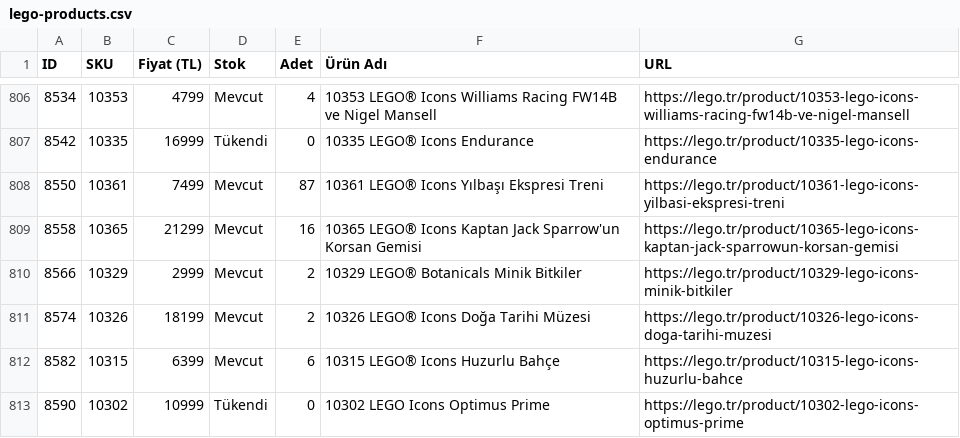
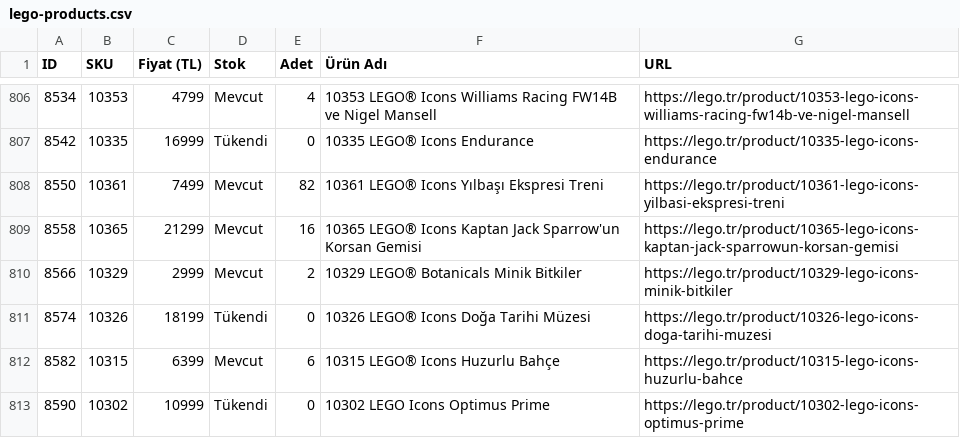
Before and after one commit to mehranyavari/woocommerce-stock-scraper, a CSV file: output/lego-products.csv, drawn as a sheet; only a part is shown, gaps mark what is left out; the diff covers the shown part only.

```diff
--- a/output/lego-products.csv
+++ b/output/lego-products.csv
@@ -807,6 +807,6 @@ ID,SKU,Fiyat (TL),Stok,Adet,Ürün Adı,URL
 8542,10335,16999,Tükendi,0,"10335 LEGO® Icons Endurance","https://lego.tr/product/10335-lego-icons-endurance"
-8550,10361,7499,Mevcut,87,"10361 LEGO® Icons Yılbaşı Ekspresi Treni","https://lego.tr/product/10361-lego-icons-yilbasi-ekspresi-treni"
+8550,10361,7499,Mevcut,82,"10361 LEGO® Icons Yılbaşı Ekspresi Treni","https://lego.tr/product/10361-lego-icons-yilbasi-ekspresi-treni"
 8558,10365,21299,Mevcut,16,"10365 LEGO® Icons Kaptan Jack Sparrow'un Korsan Gemisi","https://lego.tr/product/10365-lego-icons-kaptan-jack-sparrowun-korsan-gemisi"
 8566,10329,2999,Mevcut,2,"10329 LEGO® Botanicals Minik Bitkiler","https://lego.tr/product/10329-lego-icons-minik-bitkiler"
-8574,10326,18199,Mevcut,2,"10326 LEGO® Icons Doğa Tarihi Müzesi","https://lego.tr/product/10326-lego-icons-doga-tarihi-muzesi"
+8574,10326,18199,Tükendi,0,"10326 LEGO® Icons Doğa Tarihi Müzesi","https://lego.tr/product/10326-lego-icons-doga-tarihi-muzesi"
 8582,10315,6399,Mevcut,6,"10315 LEGO® Icons Huzurlu Bahçe","https://lego.tr/product/10315-lego-icons-huzurlu-bahce"
```
Also changed, not shown: 58 edited cells elsewhere in this file, 3 other files.
